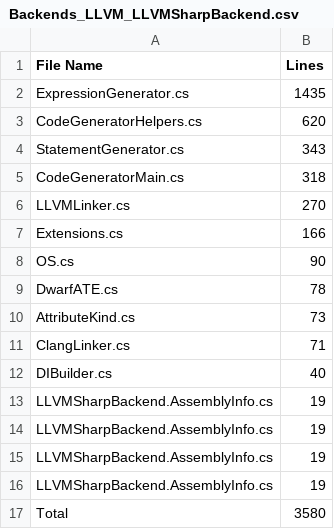
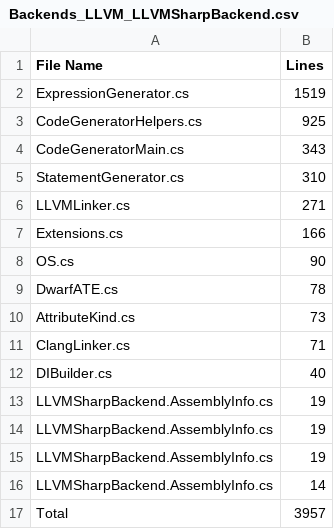
Before and after one commit to CheezLang/CheezLang, a CSV file: Tools/loc/Backends_LLVM_LLVMSharpBackend.csv, drawn as a sheet.

```diff
--- a/Tools/loc/Backends_LLVM_LLVMSharpBackend.csv
+++ b/Tools/loc/Backends_LLVM_LLVMSharpBackend.csv
@@ -1,7 +1,7 @@
 File Name,Lines
-ExpressionGenerator.cs,1435
-CodeGeneratorHelpers.cs,620
-StatementGenerator.cs,343
-CodeGeneratorMain.cs,318
-LLVMLinker.cs,270
+ExpressionGenerator.cs,1519
+CodeGeneratorHelpers.cs,925
+CodeGeneratorMain.cs,343
+StatementGenerator.cs,310
+LLVMLinker.cs,271
 Extensions.cs,166
@@ -15,3 +15,3 @@ LLVMSharpBackend.AssemblyInfo.cs,19
 LLVMSharpBackend.AssemblyInfo.cs,19
-LLVMSharpBackend.AssemblyInfo.cs,19
-Total,3580
+LLVMSharpBackend.AssemblyInfo.cs,14
+Total,3957
```
Also changed, not shown: Tools/loc/CompilerLibrary.csv, Tools/loc/examples.csv, 5 other files.
